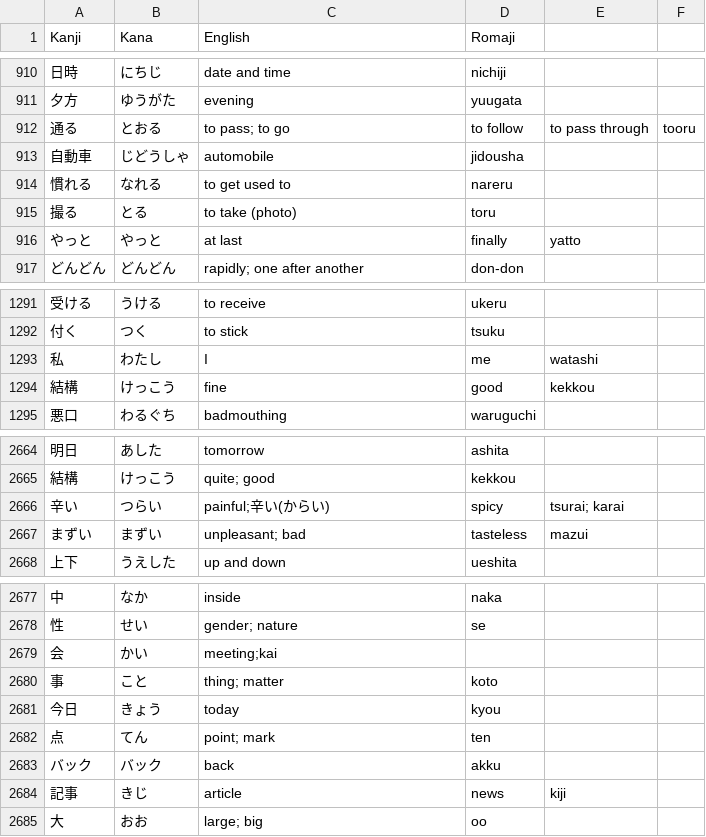
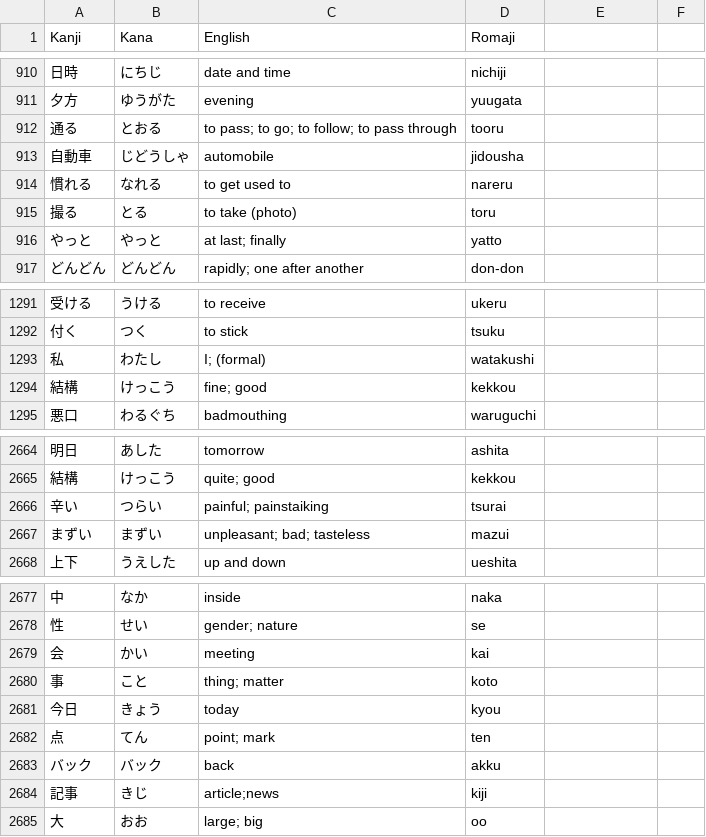
Before and after one commit to YujioOut/FluencyFlow, a CSV file: vocab_list.csv, drawn as a sheet; only a part is shown, gaps mark what is left out; the diff covers the shown part only.

```diff
--- a/vocab_list.csv
+++ b/vocab_list.csv
@@ -911,3 +911,3 @@ Kanji,Kana,English,Romaji
 夕方, ゆうがた, evening, yuugata
-通る, とおる, to pass; to go, to follow, to pass through, tooru
+通る, とおる, to pass; to go; to follow; to pass through, tooru
 自動車, じどうしゃ, automobile, jidousha
@@ -915,3 +915,3 @@ Kanji,Kana,English,Romaji
 撮る, とる, to take (photo), toru
-やっと, やっと, at last, finally, yatto
+やっと, やっと, at last; finally, yatto
 どんどん, どんどん, rapidly; one after another, don-don
@@ -1292,4 +1292,4 @@ Kanji,Kana,English,Romaji
 付く, つく, to stick, tsuku
-私, わたし, I, me, watashi
-結構, けっこう, fine, good, kekkou
+私, わたし, I; (formal), watakushi
+結構, けっこう, fine; good, kekkou
 悪口, わるぐち, badmouthing, waruguchi
@@ -2665,4 +2665,4 @@ Kanji,Kana,English,Romaji
 結構,けっこう,quite; good,kekkou
-辛い,つらい,painful;辛い(からい),spicy,tsurai; karai
-まずい,まずい,unpleasant; bad,tasteless,mazui
+辛い,つらい,painful; painstaiking,tsurai
+まずい,まずい,unpleasant; bad; tasteless,mazui
 上下,うえした,up and down,ueshita
@@ -2678,3 +2678,3 @@ Kanji,Kana,English,Romaji
 性,せい,gender; nature,se
-会,かい,meeting;kai
+会,かい,meeting,kai
 事,こと,thing; matter,koto
@@ -2683,3 +2683,3 @@ Kanji,Kana,English,Romaji
 バック,バック,back,akku
-記事,きじ,article,news,kiji
+記事,きじ,article;news,kiji
 大,おお,large; big,oo
```
Also changed, not shown: 39 edited cells elsewhere in this file, 1 other file.
